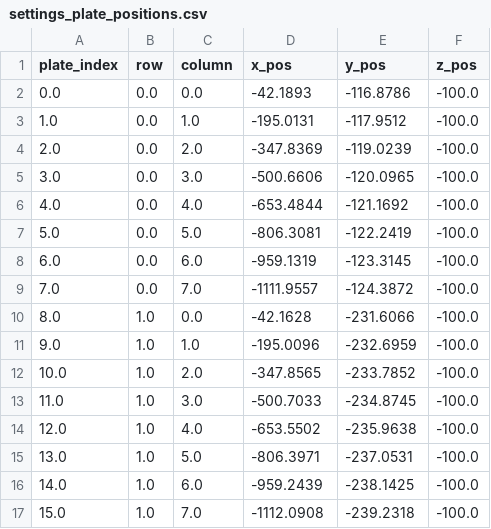
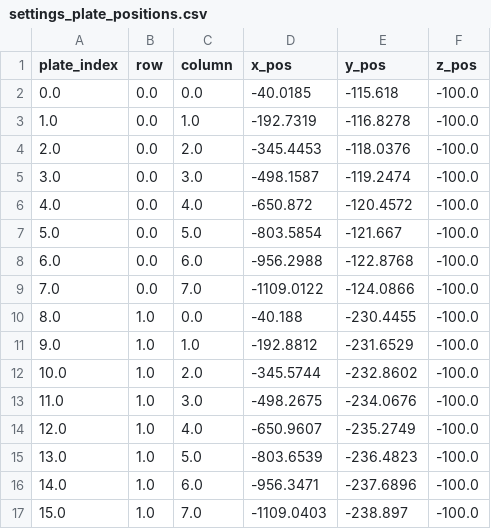
Before and after one commit to Sam-Freitas/WP_imager, a CSV file: settings/settings_plate_positions.csv, drawn as a sheet; only a part is shown; the diff covers the shown part only.

```diff
--- a/settings/settings_plate_positions.csv
+++ b/settings/settings_plate_positions.csv
@@ -1,17 +1,17 @@
 plate_index,row,column,x_pos,y_pos,z_pos
-0.0,0.0,0.0,-42.1893,-116.8786,-100.0
-1.0,0.0,1.0,-195.0131,-117.9512,-100.0
-2.0,0.0,2.0,-347.8369,-119.0239,-100.0
-3.0,0.0,3.0,-500.6606,-120.0965,-100.0
-4.0,0.0,4.0,-653.4844,-121.1692,-100.0
-5.0,0.0,5.0,-806.3081,-122.2419,-100.0
-6.0,0.0,6.0,-959.1319,-123.3145,-100.0
-7.0,0.0,7.0,-1111.9557,-124.3872,-100.0
-8.0,1.0,0.0,-42.1628,-231.6066,-100.0
-9.0,1.0,1.0,-195.0096,-232.6959,-100.0
-10.0,1.0,2.0,-347.8565,-233.7852,-100.0
-11.0,1.0,3.0,-500.7033,-234.8745,-100.0
-12.0,1.0,4.0,-653.5502,-235.9638,-100.0
-13.0,1.0,5.0,-806.3971,-237.0531,-100.0
-14.0,1.0,6.0,-959.2439,-238.1425,-100.0
-15.0,1.0,7.0,-1112.0908,-239.2318,-100.0
+0.0,0.0,0.0,-40.0185,-115.618,-100.0
+1.0,0.0,1.0,-192.7319,-116.8278,-100.0
+2.0,0.0,2.0,-345.4453,-118.0376,-100.0
+3.0,0.0,3.0,-498.1587,-119.2474,-100.0
+4.0,0.0,4.0,-650.872,-120.4572,-100.0
+5.0,0.0,5.0,-803.5854,-121.667,-100.0
+6.0,0.0,6.0,-956.2988,-122.8768,-100.0
+7.0,0.0,7.0,-1109.0122,-124.0866,-100.0
+8.0,1.0,0.0,-40.188,-230.4455,-100.0
+9.0,1.0,1.0,-192.8812,-231.6529,-100.0
+10.0,1.0,2.0,-345.5744,-232.8602,-100.0
+11.0,1.0,3.0,-498.2675,-234.0676,-100.0
+12.0,1.0,4.0,-650.9607,-235.2749,-100.0
+13.0,1.0,5.0,-803.6539,-236.4823,-100.0
+14.0,1.0,6.0,-956.3471,-237.6896,-100.0
+15.0,1.0,7.0,-1109.0403,-238.897,-100.0
```
Also changed, not shown: 112 edited cells elsewhere in this file, settings/settings_plate_names_and_opts.csv, settings/settings_terasaki_positions.csv, 5 other files.
